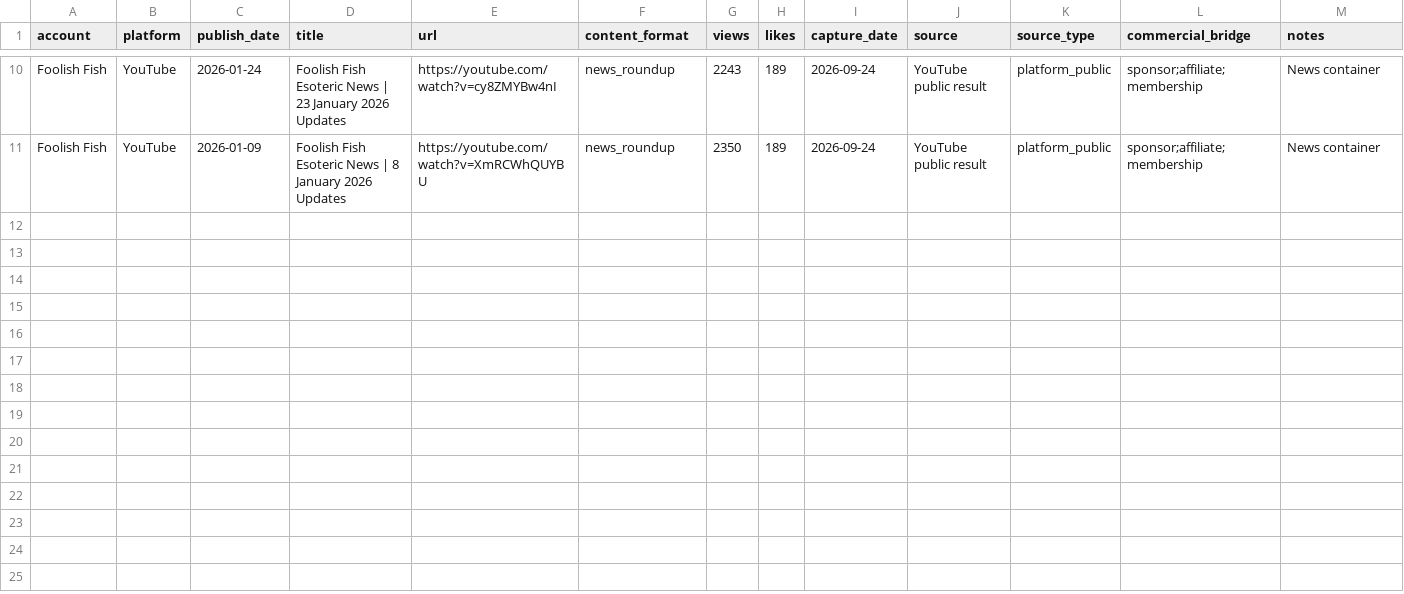
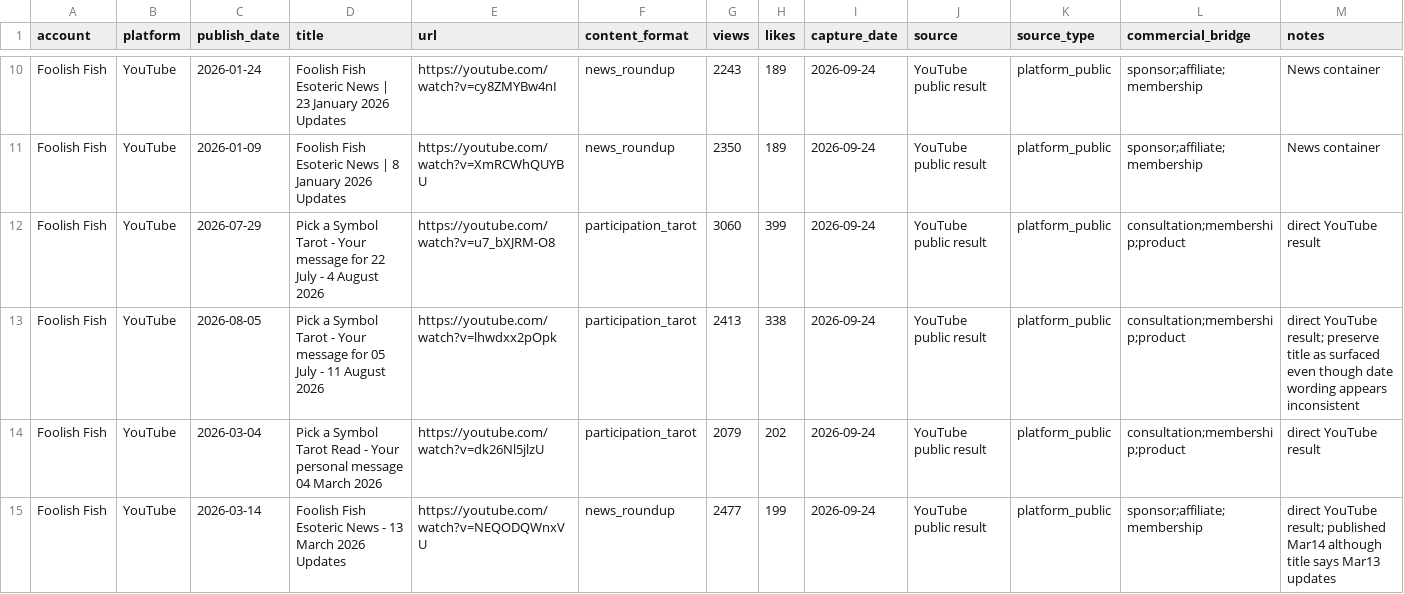
Before and after one commit to suxiaoyuan443-boop/suen-system, a CSV file: 08-动态运行/对标数据/FoolishFish-已核YouTube样本.csv, drawn as a sheet; only a part is shown, gaps mark what is left out; the diff names each change by its address in the sheet, - before the commit and + after, or states it on an @@ line.

Commit message:
benchmark data: add four direct Foolish Fish YouTube samples

```diff
--- a/08-动态运行/对标数据/FoolishFish-已核YouTube样本.csv
+++ b/08-动态运行/对标数据/FoolishFish-已核YouTube样本.csv
+row 12: Foolish Fish | YouTube | 2026-07-29 | Pick a Symbol Tarot - Your message for 22 July - 4 August 2026 | https://youtube.com/watch?v=u7_bXJRM-O8 | participation_tarot | 3060 | 399 | 2026-09-24 | YouTube public result | platform_public | consultation;membership;product | direct YouTube result
+row 13: Foolish Fish | YouTube | 2026-08-05 | Pick a Symbol Tarot - Your message for 05 July - 11 August 2026 | https://youtube.com/watch?v=lhwdxx2pOpk | participation_tarot | 2413 | 338 | 2026-09-24 | YouTube public result | platform_public | consultation;membership;product | direct YouTube result; preserve title as surfaced even though date wording appears inconsistent
+row 14: Foolish Fish | YouTube | 2026-03-04 | Pick a Symbol Tarot Read - Your personal message 04 March 2026 | https://youtube.com/watch?v=dk26Nl5jlzU | participation_tarot | 2079 | 202 | 2026-09-24 | YouTube public result | platform_public | consultation;membership;product | direct YouTube result
+row 15: Foolish Fish | YouTube | 2026-03-14 | Foolish Fish Esoteric News - 13 March 2026 Updates | https://youtube.com/watch?v=NEQODQWnxVU | news_roundup | 2477 | 199 | 2026-09-24 | YouTube public result | platform_public | sponsor;affiliate;membership | direct YouTube result; published Mar14 although title says Mar13 updates
```
